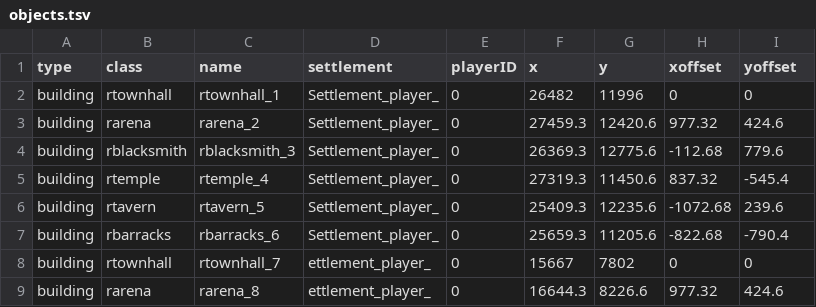
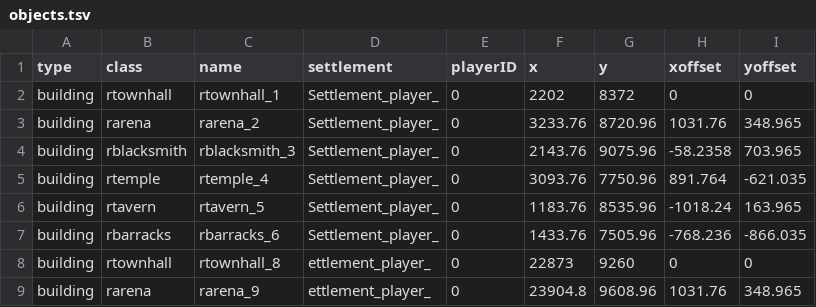
Before and after one commit to bmjoy/centurion, a TSV file: centurion-source/scenarios/random_map_singleplayer/objects.tsv, drawn as a sheet; only a part is shown; the diff covers the shown part only.

```diff
--- a/centurion-source/scenarios/random_map_singleplayer/objects.tsv
+++ b/centurion-source/scenarios/random_map_singleplayer/objects.tsv
@@ -1,9 +1,9 @@
 type	class	name	settlement	playerID	x	y	xoffset	yoffset
-building	rtownhall	rtownhall_1	Settlement_player_	0	26482	11996	0	0
-building	rarena	rarena_2	Settlement_player_	0	27459.3	12420.6	977.32	424.6
-building	rblacksmith	rblacksmith_3	Settlement_player_	0	26369.3	12775.6	-112.68	779.6
-building	rtemple	rtemple_4	Settlement_player_	0	27319.3	11450.6	837.32	-545.4
-building	rtavern	rtavern_5	Settlement_player_	0	25409.3	12235.6	-1072.68	239.6
-building	rbarracks	rbarracks_6	Settlement_player_	0	25659.3	11205.6	-822.68	-790.4
-building	rtownhall	rtownhall_7	ettlement_player_	0	15667	7802	0	0
-building	rarena	rarena_8	ettlement_player_	0	16644.3	8226.6	977.32	424.6
+building	rtownhall	rtownhall_1	Settlement_player_	0	2202	8372	0	0
+building	rarena	rarena_2	Settlement_player_	0	3233.76	8720.96	1031.76	348.965
+building	rblacksmith	rblacksmith_3	Settlement_player_	0	2143.76	9075.96	-58.2358	703.965
+building	rtemple	rtemple_4	Settlement_player_	0	3093.76	7750.96	891.764	-621.035
+building	rtavern	rtavern_5	Settlement_player_	0	1183.76	8535.96	-1018.24	163.965
+building	rbarracks	rbarracks_6	Settlement_player_	0	1433.76	7505.96	-768.236	-866.035
+building	rtownhall	rtownhall_8	ettlement_player_	0	22873	9260	0	0
+building	rarena	rarena_9	ettlement_player_	0	23904.8	9608.96	1031.76	348.965
```
Also changed, not shown: 2 added rows and 20 edited cells elsewhere in this file, centurion-source/assets/data/translations - table.tsv, centurion-source/scenarios/RandomMapSettlements/objects.tsv, 21 other files.
